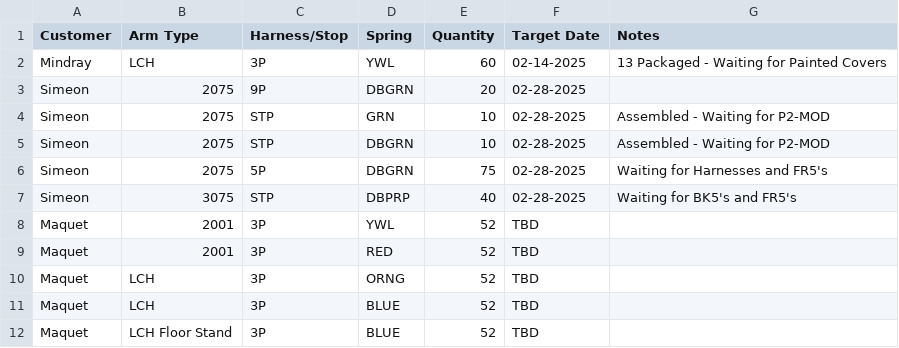
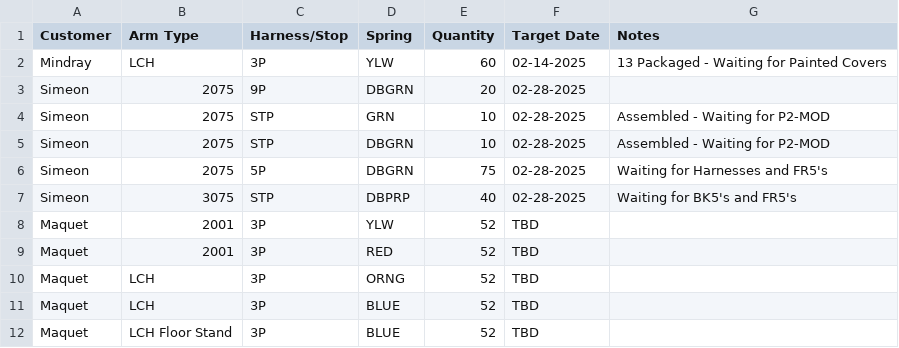
Before and after one commit to patrickaguilera/production-display, a CSV file: data/data.csv, drawn as a sheet.

Commit message:
Update data.csv

```diff
--- a/data/data.csv
+++ b/data/data.csv
@@ -1,3 +1,3 @@
 Customer, Arm Type, Harness/Stop, Spring, Quantity, Target Date, Notes
-Mindray, LCH, 3P, YWL, 60, 02-14-2025, 13 Packaged - Waiting for Painted Covers
+Mindray, LCH, 3P, YLW, 60, 02-14-2025, 13 Packaged - Waiting for Painted Covers
 Simeon, 2075, 9P, DBGRN, 20, 02-28-2025,
@@ -7,3 +7,3 @@ Simeon, 2075, 5P, DBGRN, 75, 02-28-2025, Waiting for Harnesses and FR5's
 Simeon, 3075, STP, DBPRP, 40, 02-28-2025, Waiting for BK5's and FR5's
-Maquet, 2001, 3P, YWL, 52, TBD,
+Maquet, 2001, 3P, YLW, 52, TBD,
 Maquet, 2001, 3P, RED, 52, TBD,
```
